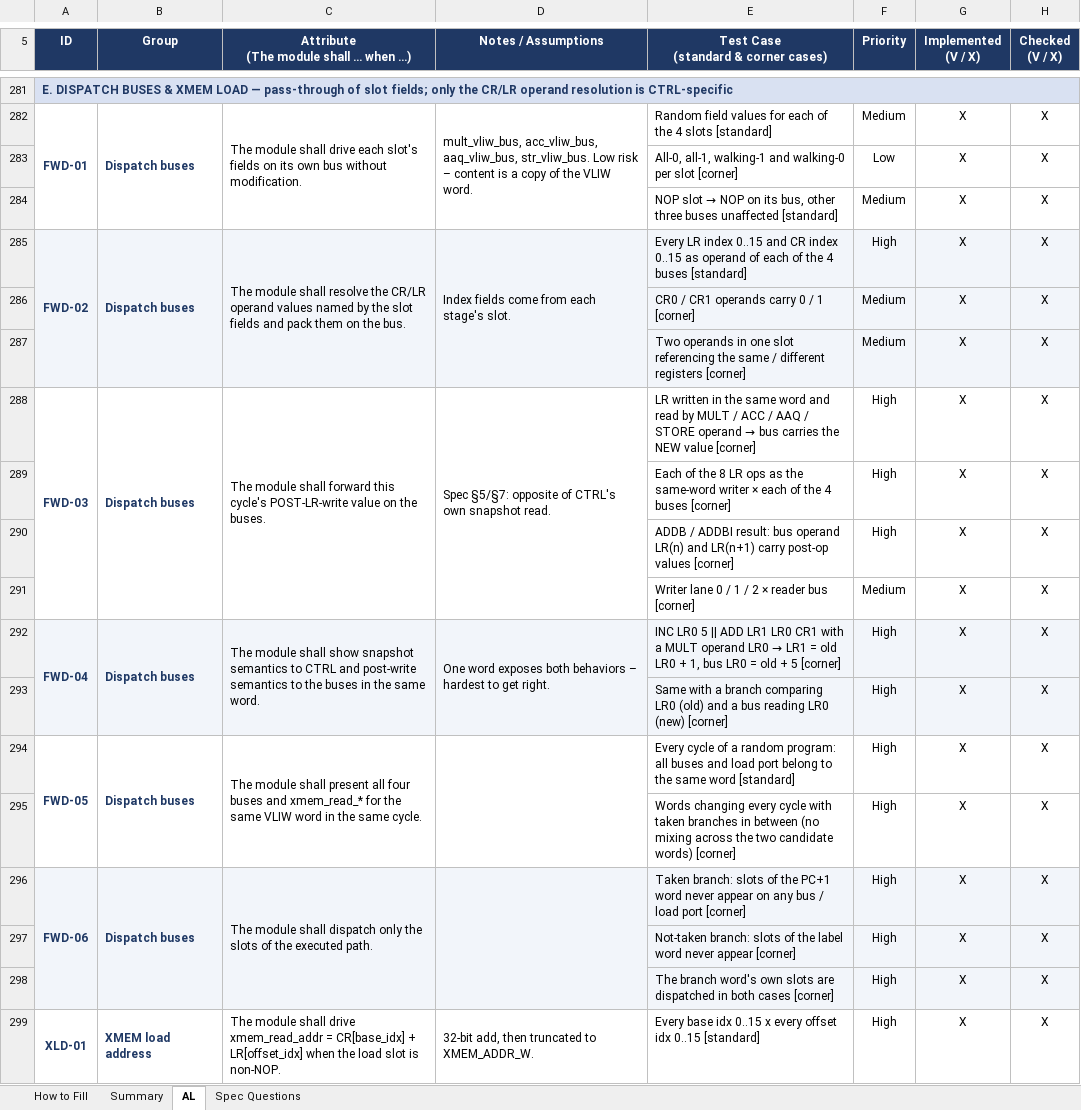
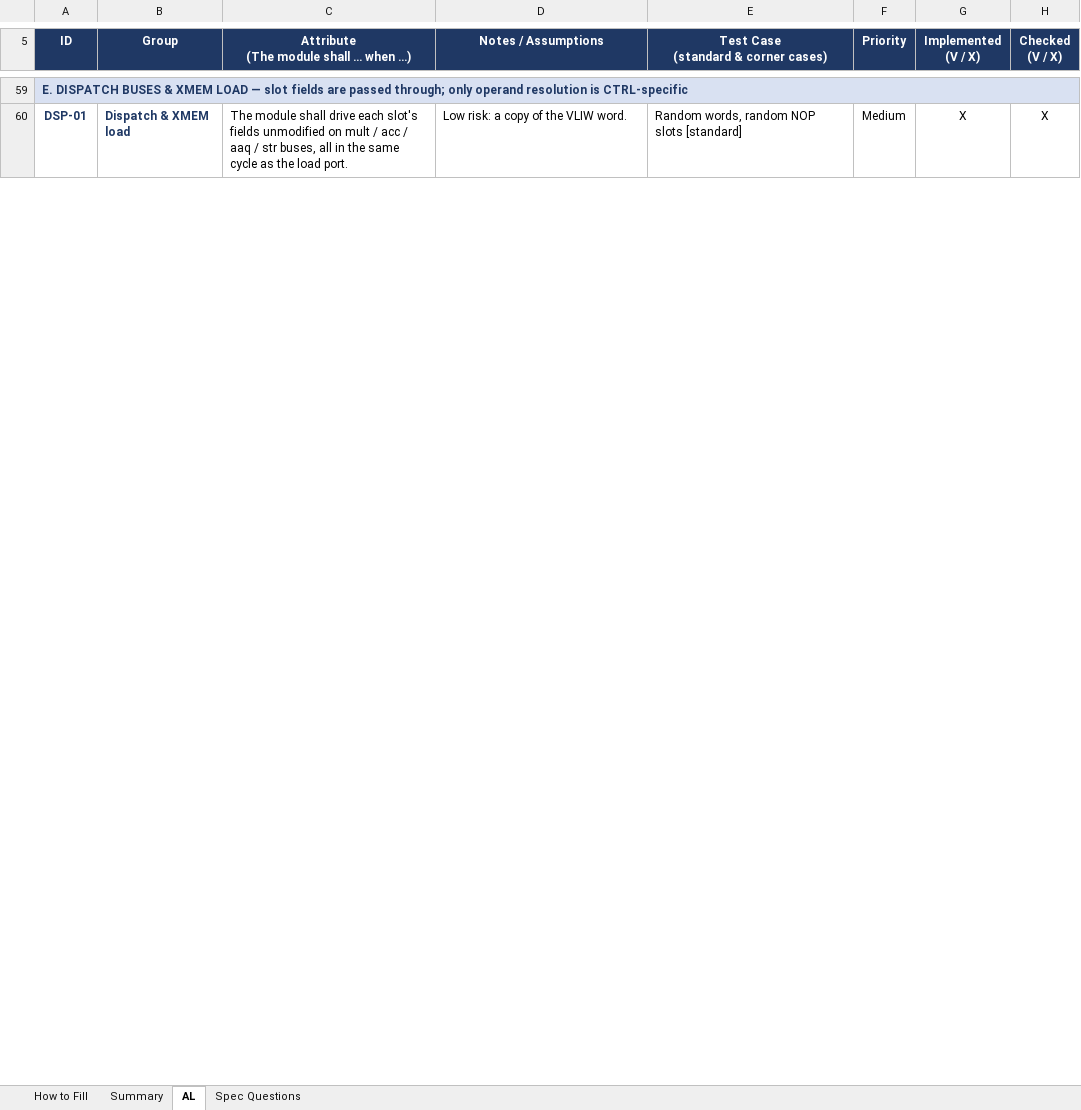
Before and after one commit to oren894/Leo_ng_Controller_Verification, an Excel workbook: Control_Stage_AL.xlsx, sheet AL, drawn as a sheet; only a part is shown, gaps mark what is left out; values as stored, in another font and other column widths than the file's, no borders; conditional formats not drawn; removed rows and columns are numbered as before the commit, all else as after; the diff covers the shown part only; the diff names each change by its address in the sheet, - before the commit and + after, or states it on an @@ line.

```diff
--- a/Control_Stage_AL.xlsx (sheet AL)
+++ b/Control_Stage_AL.xlsx (sheet AL)
-A59 (ID): …LOAD — pass-through of slot fields; only the CR/LR operand resolution…
+A59 (ID): …LOAD — slot fields are passed through; only operand resolution…
-A60 (ID): FWD-01
+A60 (ID): DSP-01
-A282:A284 merged
-B60 (Group): Dispatch buses
+B60 (Group): Dispatch & XMEM load
-B282:B284 merged
-C60: …slot's fields on its own bus without modification.
+C60: …slot's fields unmodified on mult / acc / aaq / str buses, all in the same cycle as the load port.
-C282:C284 merged
-D60 (Notes / Assumptions): mult_vliw_bus, acc_vliw_bus, aaq_vliw_bus, str_vliw_bus. Low risk – content is a copy…
+D60 (Notes / Assumptions): Low risk: a copy…
-D282:D284 merged
-E60: Random field values for each of the 4 slots [standard]
+E60: Random words, random NOP slots [standard]
-row 283:  |  |  |  | All-0, all-1, walking-1 and walking-0 per slot [corner] | Low | X | X
-row 284:  |  |  |  | NOP slot → NOP on its bus, other three buses unaffected [standard] | Medium | X | X
-row 285: FWD-02 | Dispatch buses | The module shall resolve the CR/LR operand values named by the slot fields and pack them on the bus. | Index fields come from each stage's slot. | Every LR index 0..15 and CR index 0..15 as operand of each of the 4 buses [standard] | High | X | X
-row 286:  |  |  |  | CR0 / CR1 operands carry 0 / 1 [corner] | Medium | X | X
-row 287:  |  |  |  | Two operands in one slot referencing the same / different registers [corner] | Medium | X | X
-row 288: FWD-03 | Dispatch buses | The module shall forward this cycle's POST-LR-write value on the buses. | Spec §5/§7: opposite of CTRL's own snapshot read. | LR written in the same word and read by MULT / ACC / AAQ / STORE operand → bus carries the NEW value [corner] | High | X | X
-row 289:  |  |  |  | Each of the 8 LR ops as the same-word writer × each of the 4 buses [corner] | High | X | X
-row 290:  |  |  |  | ADDB / ADDBI result: bus operand LR(n) and LR(n+1) carry post-op values [corner] | High | X | X
-row 291:  |  |  |  | Writer lane 0 / 1 / 2 × reader bus [corner] | Medium | X | X
-row 292: FWD-04 | Dispatch buses | The module shall show snapshot semantics to CTRL and post-write semantics to the buses in the same word. | One word exposes both behaviors – hardest to get right. | INC LR0 5 || ADD LR1 LR0 CR1 with a MULT operand LR0 → LR1 = old LR0 + 1, bus LR0 = old + 5 [corner] | High | X | X
-row 293:  |  |  |  | Same with a branch comparing LR0 (old) and a bus reading LR0 (new) [corner] | High | X | X
-row 294: FWD-05 | Dispatch buses | The module shall present all four buses and xmem_read_* for the same VLIW word in the same cycle. |  | Every cycle of a random program: all buses and load port belong to the same word [standard] | High | X | X
-row 295:  |  |  |  | Words changing every cycle with taken branches in between (no mixing across the two candidate words) [corner] | High | X | X
-row 296: FWD-06 | Dispatch buses | The module shall dispatch only the slots of the executed path. |  | Taken branch: slots of the PC+1 word never appear on any bus / load port [corner] | High | X | X
-row 297:  |  |  |  | Not-taken branch: slots of the label word never appear [corner] | High | X | X
-row 298:  |  |  |  | The branch word's own slots are dispatched in both cases [corner] | High | X | X
-row 299: XLD-01 | XMEM load address | The module shall drive xmem_read_addr = CR[base_idx] + LR[offset_idx] when the load slot is non-NOP. | 32-bit add, then truncated to XMEM_ADDR_W. | Every base idx 0..15 x every offset idx 0..15 [standard] | High | X | X
```
Also changed, not shown: other rows of this sheet, sheet Summary, sheet Spec Questions, hidden cells.
